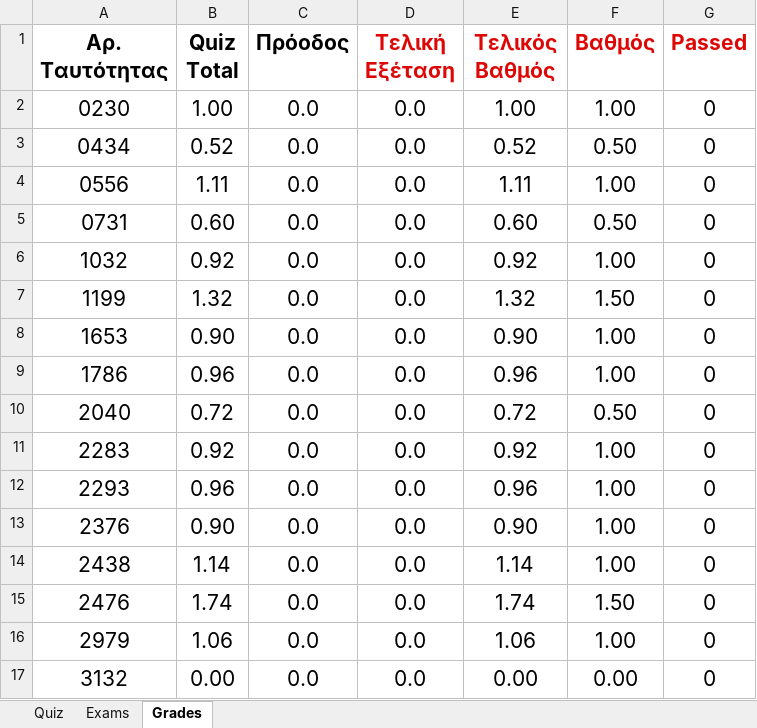
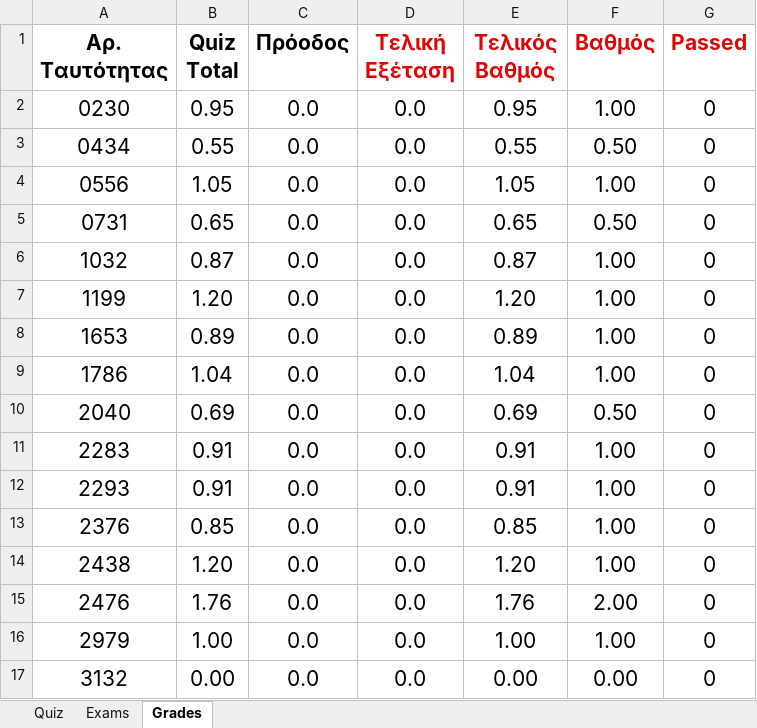
Before and after one commit to ptohos/ptohos.github.io, an Excel workbook: phy112/Grades/grades_report_2026.xlsx, sheet Grades, drawn as a sheet; only a part is shown; values as stored, in another font and other column widths than the file's, no borders; the diff covers the shown part only; the diff names each change by its address in the sheet, - before the commit and + after, or states it on an @@ line.

Commit message:
Quiz12

```diff
--- a/phy112/Grades/grades_report_2026.xlsx (sheet Grades)
+++ b/phy112/Grades/grades_report_2026.xlsx (sheet Grades)
-B2 (Quiz Total): 1.00
+B2 (Quiz Total): 0.95
-E2 (Τελικός Βαθμός): 1.00
+E2 (Τελικός Βαθμός): 0.95
-B3 (Quiz Total): 0.52
+B3 (Quiz Total): 0.55
-E3 (Τελικός Βαθμός): 0.52
+E3 (Τελικός Βαθμός): 0.55
-B4 (Quiz Total): 1.11
+B4 (Quiz Total): 1.05
-E4 (Τελικός Βαθμός): 1.11
+E4 (Τελικός Βαθμός): 1.05
-B5 (Quiz Total): 0.60
+B5 (Quiz Total): 0.65
-E5 (Τελικός Βαθμός): 0.60
+E5 (Τελικός Βαθμός): 0.65
-B6 (Quiz Total): 0.92
+B6 (Quiz Total): 0.87
-E6 (Τελικός Βαθμός): 0.92
+E6 (Τελικός Βαθμός): 0.87
-B7 (Quiz Total): 1.32
+B7 (Quiz Total): 1.20
-E7 (Τελικός Βαθμός): 1.32
+E7 (Τελικός Βαθμός): 1.20
-F7 (Βαθμός): 1.50
+F7 (Βαθμός): 1.00
-B8 (Quiz Total): 0.90
+B8 (Quiz Total): 0.89
-E8 (Τελικός Βαθμός): 0.90
+E8 (Τελικός Βαθμός): 0.89
-B9 (Quiz Total): 0.96
+B9 (Quiz Total): 1.04
-E9 (Τελικός Βαθμός): 0.96
+E9 (Τελικός Βαθμός): 1.04
-B10 (Quiz Total): 0.72
+B10 (Quiz Total): 0.69
-E10 (Τελικός Βαθμός): 0.72
+E10 (Τελικός Βαθμός): 0.69
-B11 (Quiz Total): 0.92
+B11 (Quiz Total): 0.91
-E11 (Τελικός Βαθμός): 0.92
+E11 (Τελικός Βαθμός): 0.91
-B12 (Quiz Total): 0.96
+B12 (Quiz Total): 0.91
-E12 (Τελικός Βαθμός): 0.96
+E12 (Τελικός Βαθμός): 0.91
-B13 (Quiz Total): 0.90
+B13 (Quiz Total): 0.85
-E13 (Τελικός Βαθμός): 0.90
+E13 (Τελικός Βαθμός): 0.85
-B14 (Quiz Total): 1.14
+B14 (Quiz Total): 1.20
-E14 (Τελικός Βαθμός): 1.14
+E14 (Τελικός Βαθμός): 1.20
-B15 (Quiz Total): 1.74
+B15 (Quiz Total): 1.76
-E15 (Τελικός Βαθμός): 1.74
+E15 (Τελικός Βαθμός): 1.76
-F15 (Βαθμός): 1.50
+F15 (Βαθμός): 2.00
-B16 (Quiz Total): 1.06
+B16 (Quiz Total): 1.00
-E16 (Τελικός Βαθμός): 1.06
+E16 (Τελικός Βαθμός): 1.00
```
Also changed, not shown: 45 edited cells elsewhere in this sheet, sheet Quiz, 1 other file.
